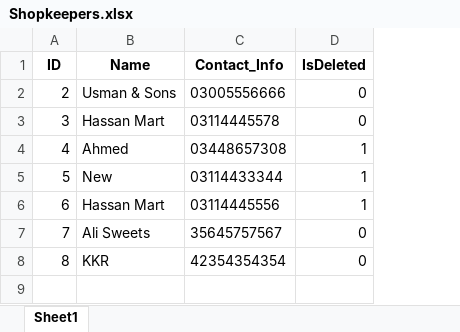
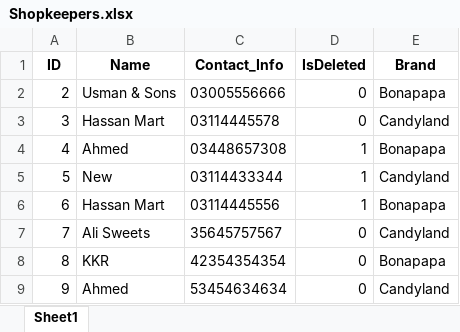
Before and after one commit to FahadNiazi420/Wholesale-Inventory-System, an Excel workbook: Backup/Shopkeepers.xlsx, sheet Sheet1, drawn as a sheet; values as stored, in another font and other column widths than the file's, no borders; the diff names each change by its address in the sheet, - before the commit and + after, or states it on an @@ line.

Commit message:
Enhance shopkeeper management: add brand field to UI and database queries; update fetch logic and UI components accordingly

```diff
--- a/Backup/Shopkeepers.xlsx (sheet Sheet1)
+++ b/Backup/Shopkeepers.xlsx (sheet Sheet1)
+column E (Brand), rows 2-8: Bonapapa | Candyland | Bonapapa | Candyland | Bonapapa | Candyland | Bonapapa
+row 9: 9 | Ahmed | 53454634634 | 0 | Candyland
```
Also changed, not shown: 6 other files.
